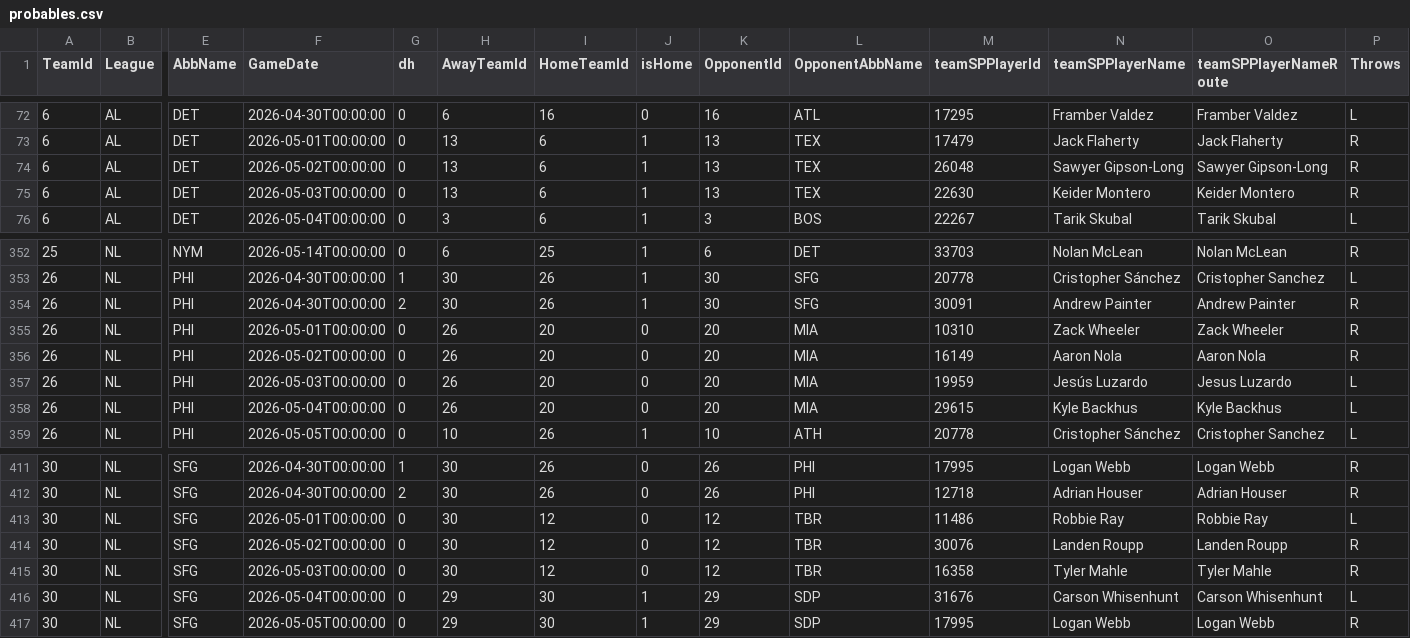
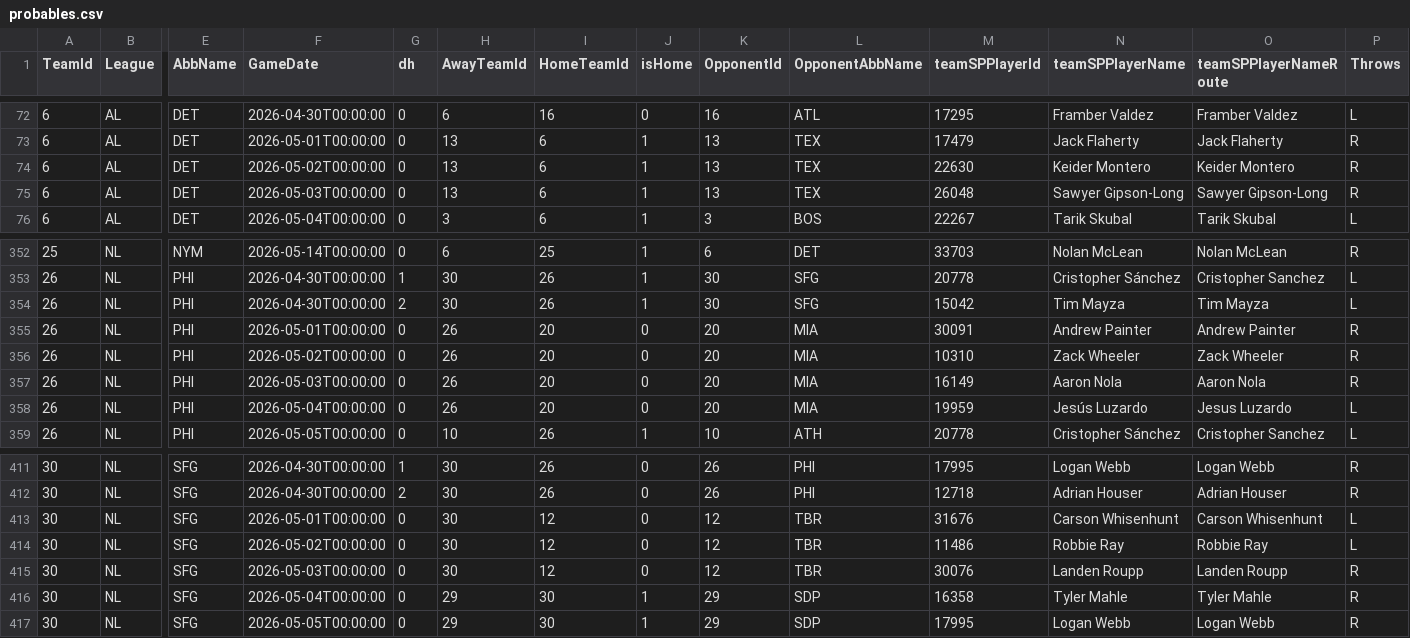
Before and after one commit to ryanb519/standings-predictor, a CSV file: data/fangraphs/probables.csv, drawn as a sheet; only a part is shown, gaps mark what is left out; removed rows and columns are numbered as before the commit, all else as after; rows hold the shown columns only; the diff covers the shown part only; the diff names each change by its address in the sheet, - before the commit and + after, or states it on an @@ line.

Commit message:
Daily update: hitters

```diff
--- a/data/fangraphs/probables.csv
+++ b/data/fangraphs/probables.csv
-M74 (teamSPPlayerId): 26048
+M74 (teamSPPlayerId): 22630
-N74 (teamSPPlayerName): Sawyer Gipson-Long
+N74 (teamSPPlayerName): Keider Montero
-O74 (teamSPPlayerNameRoute): Sawyer Gipson-Long
+O74 (teamSPPlayerNameRoute): Keider Montero
-M75 (teamSPPlayerId): 22630
+M75 (teamSPPlayerId): 26048
-N75 (teamSPPlayerName): Keider Montero
+N75 (teamSPPlayerName): Sawyer Gipson-Long
-O75 (teamSPPlayerNameRoute): Keider Montero
+O75 (teamSPPlayerNameRoute): Sawyer Gipson-Long
+row 354: 26 | NL | PHI | 2026-04-30T00:00:00 | 2 | 30 | 26 | 1 | 30 | SFG | 15042 | Tim Mayza | Tim Mayza | L
-F355 (GameDate): 2026-04-30T00:00:00
+F355 (GameDate): 2026-05-01T00:00:00
-G355 (dh): 2
+G355 (dh): 0
-H355 (AwayTeamId): 30
+H355 (AwayTeamId): 26
-I355 (HomeTeamId): 26
+I355 (HomeTeamId): 20
-J355 (isHome): 1
+J355 (isHome): 0
-K355 (OpponentId): 30
+K355 (OpponentId): 20
-L355 (OpponentAbbName): SFG
+L355 (OpponentAbbName): MIA
-F356 (GameDate): 2026-05-01T00:00:00
+F356 (GameDate): 2026-05-02T00:00:00
-F357 (GameDate): 2026-05-02T00:00:00
+F357 (GameDate): 2026-05-03T00:00:00
-F358 (GameDate): 2026-05-03T00:00:00
+F358 (GameDate): 2026-05-04T00:00:00
-row 358: 26 | NL | PHI | 2026-05-04T00:00:00 | 0 | 26 | 20 | 0 | 20 | MIA | 29615 | Kyle Backhus | Kyle Backhus | L
-M413 (teamSPPlayerId): 11486
+M413 (teamSPPlayerId): 31676
-N413 (teamSPPlayerName): Robbie Ray
+N413 (teamSPPlayerName): Carson Whisenhunt
-O413 (teamSPPlayerNameRoute): Robbie Ray
+O413 (teamSPPlayerNameRoute): Carson Whisenhunt
-M414 (teamSPPlayerId): 30076
+M414 (teamSPPlayerId): 11486
-N414 (teamSPPlayerName): Landen Roupp
+N414 (teamSPPlayerName): Robbie Ray
-O414 (teamSPPlayerNameRoute): Landen Roupp
+O414 (teamSPPlayerNameRoute): Robbie Ray
-P414 (Throws): R
+P414 (Throws): L
-M415 (teamSPPlayerId): 16358
+M415 (teamSPPlayerId): 30076
-N415 (teamSPPlayerName): Tyler Mahle
+N415 (teamSPPlayerName): Landen Roupp
-O415 (teamSPPlayerNameRoute): Tyler Mahle
+O415 (teamSPPlayerNameRoute): Landen Roupp
-M416 (teamSPPlayerId): 31676
+M416 (teamSPPlayerId): 16358
-N416 (teamSPPlayerName): Carson Whisenhunt
+N416 (teamSPPlayerName): Tyler Mahle
-O416 (teamSPPlayerNameRoute): Carson Whisenhunt
+O416 (teamSPPlayerNameRoute): Tyler Mahle
-P416 (Throws): L
+P416 (Throws): R
```
Also changed, not shown: 24 edited cells elsewhere in this file.
